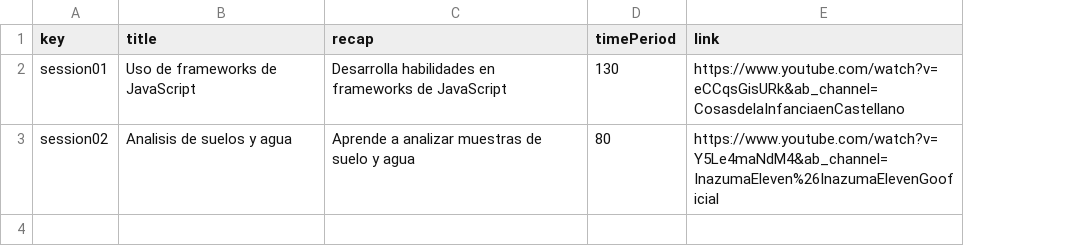
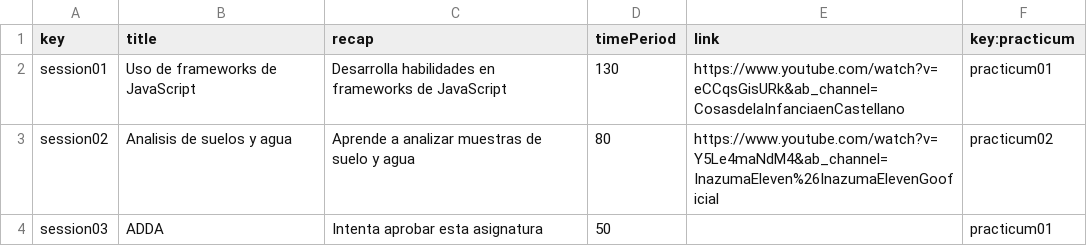
Before and after one commit to adrrf/acme-life-long-learning, a CSV file: src/main/webapp/WEB-INF/resources/sample-data/session.csv, drawn as a sheet; the diff names each change by its address in the sheet, - before the commit and + after, or states it on an @@ line.

Commit message:
feat(d2-s4): poblado de clases banner,company,practicum,session

```diff
--- a/src/main/webapp/WEB-INF/resources/sample-data/session.csv
+++ b/src/main/webapp/WEB-INF/resources/sample-data/session.csv
+column F (key:practicum), rows 2-3: practicum01 | practicum02
+row 4: session03 | ADDA | Intenta aprobar esta asignatura | 50 |  | practicum01
```
Also changed, not shown: src/main/webapp/WEB-INF/resources/initial-data/user-account.csv, src/main/webapp/WEB-INF/resources/sample-data/company.csv, 6 other files.
